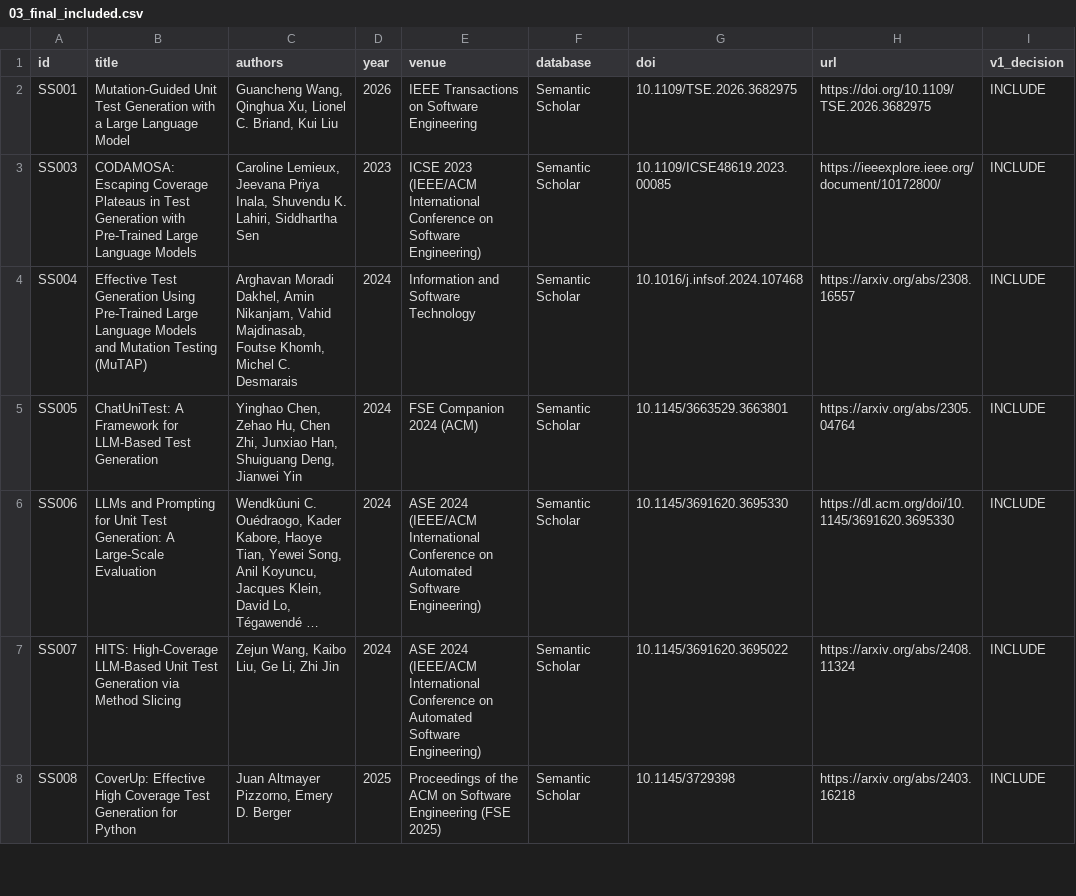
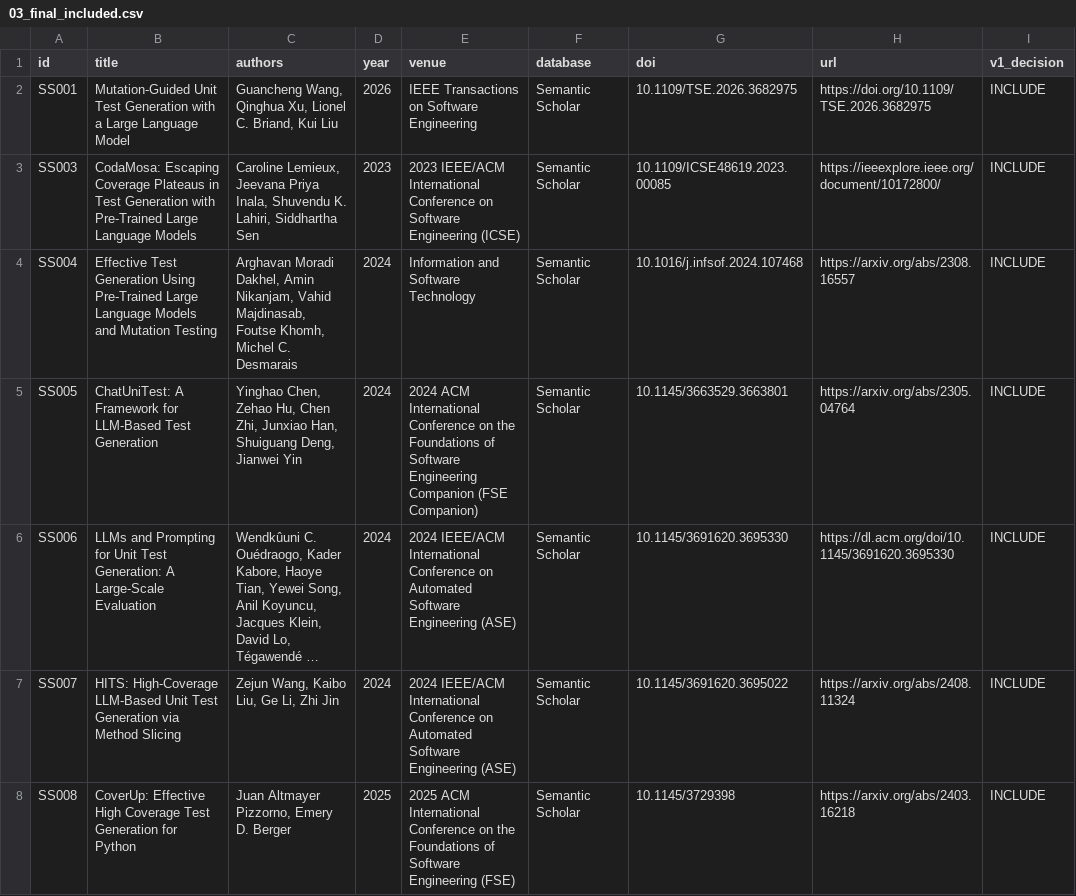
Before and after one commit to Khenggg/SE1944_LLM_Unit_Test_Generation, a CSV file: pham-an-khang/SLR/03_final_included.csv, drawn as a sheet; only a part is shown; long unchanged cells end in …; the diff covers the shown part only; the diff names each change by its address in the sheet, - before the commit and + after, or states it on an @@ line.

Commit message:
...

```diff
--- a/pham-an-khang/SLR/03_final_included.csv
+++ b/pham-an-khang/SLR/03_final_included.csv
-B3 (title): CODAMOSA: Escaping Coverage…
+B3 (title): CodaMosa: Escaping Coverage…
-E3 (venue): ICSE 2023 (IEEE/ACM International Conference on Software Engineering)
+E3 (venue): 2023 IEEE/ACM International Conference on Software Engineering (ICSE)
-B4 (title): …Mutation Testing (MuTAP)
+B4 (title): …Mutation Testing
-E5 (venue): FSE Companion 2024 (ACM)
+E5 (venue): 2024 ACM International Conference on the Foundations of Software Engineering Companion (FSE Companion)
-E6:E7 (venue): ASE 2024 (IEEE/ACM International Conference on Automated Software Engineering)
+E6:E7 (venue): 2024 IEEE/ACM International Conference on Automated Software Engineering (ASE)
-E8 (venue): Proceedings of the ACM on Software Engineering (FSE 2025)
+E8 (venue): 2025 ACM International Conference on the Foundations of Software Engineering (FSE)
```
Also changed, not shown: 5 edited cells elsewhere in this file.
